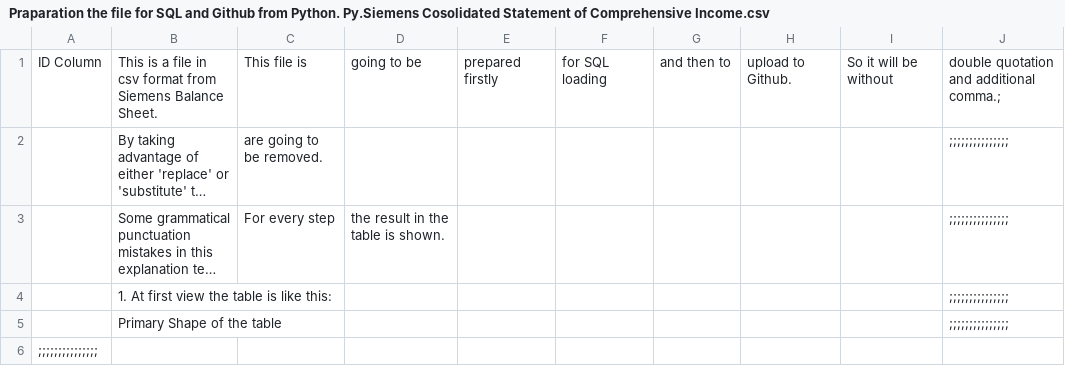
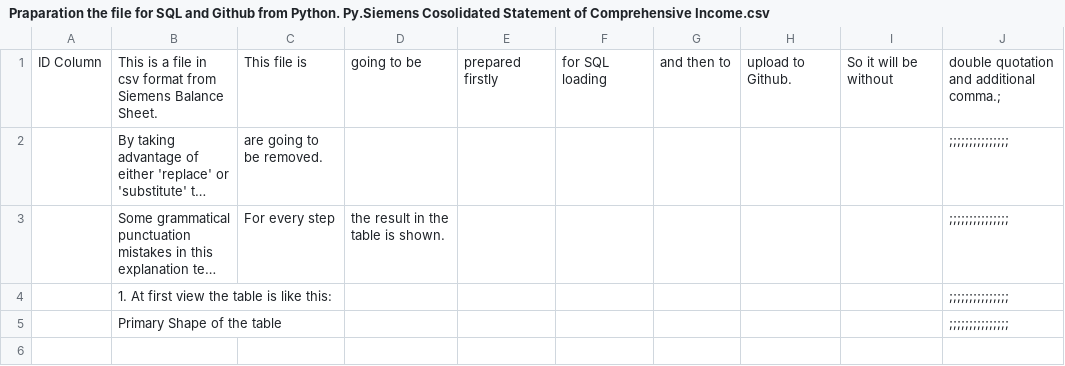
Before and after one commit to YazdiHossein/Courses-Exercises, a CSV file: SQL Exercises/Praparation the file for SQL and Github from Python. Py.Siemens Cosolidated Statement of Comprehensive Income.csv, drawn as a sheet; long unchanged cells end in ….

Commit message:
Update Praparation the file for SQL and Github from Python. Py.Siemens Cosolidated Statement of Comprehensive Income.csv

```diff
--- a/SQL Exercises/Praparation the file for SQL and Github from Python. Py.Siemens Cosolidated Statement of Comprehensive Income.csv
+++ b/SQL Exercises/Praparation the file for SQL and Github from Python. Py.Siemens Cosolidated Statement of Comprehensive Income.csv
@@ -5,2 +5 @@ ID Column, This is a file in csv format from Siemens Balance Sheet., This file i
                    , Primary Shape of the table, , , , , , , ,;;;;;;;;;;;;;;;
-;;;;;;;;;;;;;;;
```
